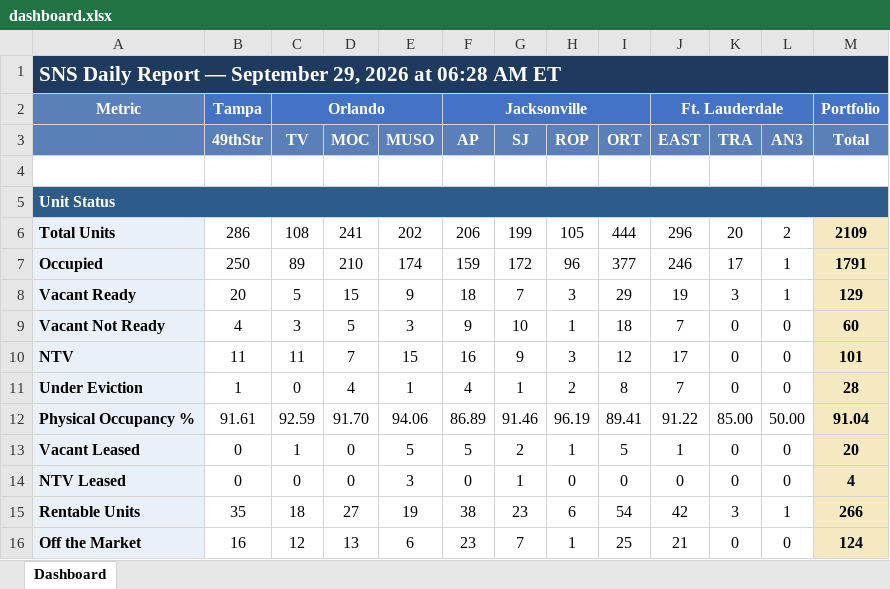
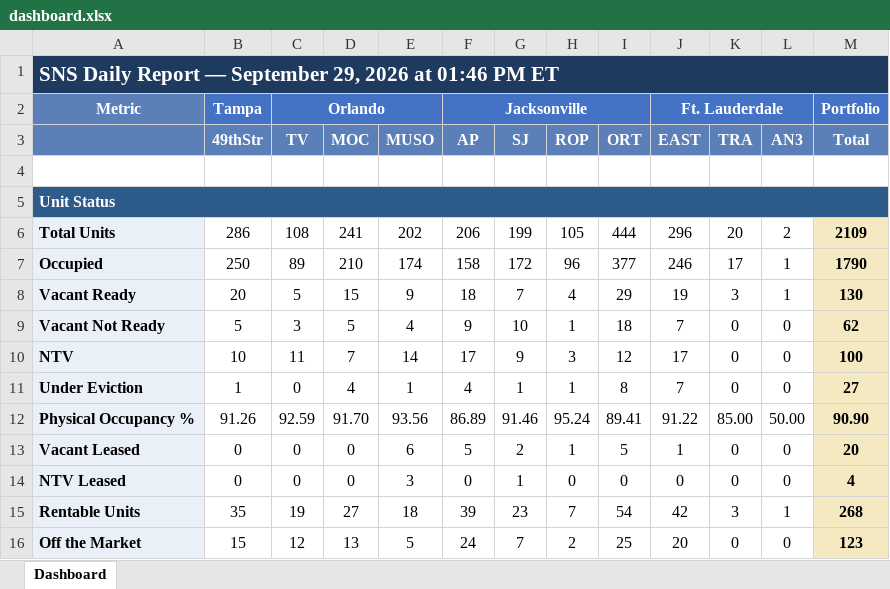
Before and after one commit to ymi-flowing/sns-daily-report, an Excel workbook: dashboard.xlsx, sheet Dashboard, drawn as a sheet; only a part is shown; values as stored, in another font and other column widths than the file's, no borders; the diff covers the shown part only; the diff names each change by its address in the sheet, - before the commit and + after, or states it on an @@ line.

```diff
--- a/dashboard.xlsx (sheet Dashboard)
+++ b/dashboard.xlsx (sheet Dashboard)
-A1: …2026 at 06:28 AM ET
+A1: …2026 at 01:46 PM ET
-F7 (AP): 159
+F7 (AP): 158
-M7 (Total): 1791
+M7 (Total): 1790
-H8 (ROP): 3
+H8 (ROP): 4
-M8 (Total): 129
+M8 (Total): 130
-B9 (49thStr): 4
+B9 (49thStr): 5
-E9 (MUSO): 3
+E9 (MUSO): 4
-M9 (Total): 60
+M9 (Total): 62
-B10 (49thStr): 11
+B10 (49thStr): 10
-E10 (MUSO): 15
+E10 (MUSO): 14
-F10 (AP): 16
+F10 (AP): 17
-M10 (Total): 101
+M10 (Total): 100
-H11 (ROP): 2
+H11 (ROP): 1
-M11 (Total): 28
+M11 (Total): 27
-B12 (49thStr): 91.61
+B12 (49thStr): 91.26
-E12 (MUSO): 94.06
+E12 (MUSO): 93.56
-H12 (ROP): 96.19
+H12 (ROP): 95.24
-M12 (Total): 91.04
+M12 (Total): 90.90
-C13 (TV): 1
+C13 (TV): 0
-E13 (MUSO): 5
+E13 (MUSO): 6
-C15 (TV): 18
+C15 (TV): 19
-E15 (MUSO): 19
+E15 (MUSO): 18
-F15 (AP): 38
+F15 (AP): 39
-H15 (ROP): 6
+H15 (ROP): 7
-M15 (Total): 266
+M15 (Total): 268
-B16 (49thStr): 16
+B16 (49thStr): 15
-E16 (MUSO): 6
+E16 (MUSO): 5
-F16 (AP): 23
+F16 (AP): 24
-H16 (ROP): 1
+H16 (ROP): 2
-J16 (EAST): 21
+J16 (EAST): 20
-M16 (Total): 124
+M16 (Total): 123
```
Also changed, not shown: 2 added rows, 2 removed rows and 91 edited cells elsewhere in this sheet, 2 other files.
